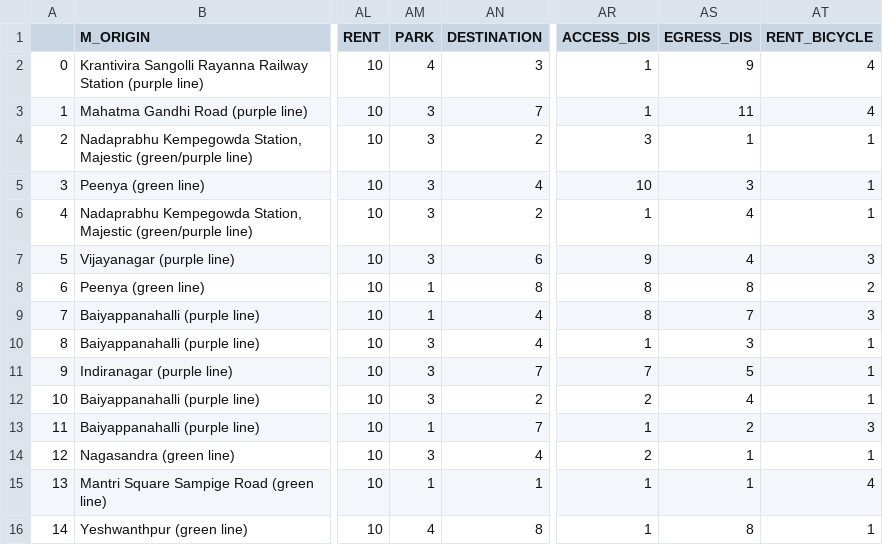
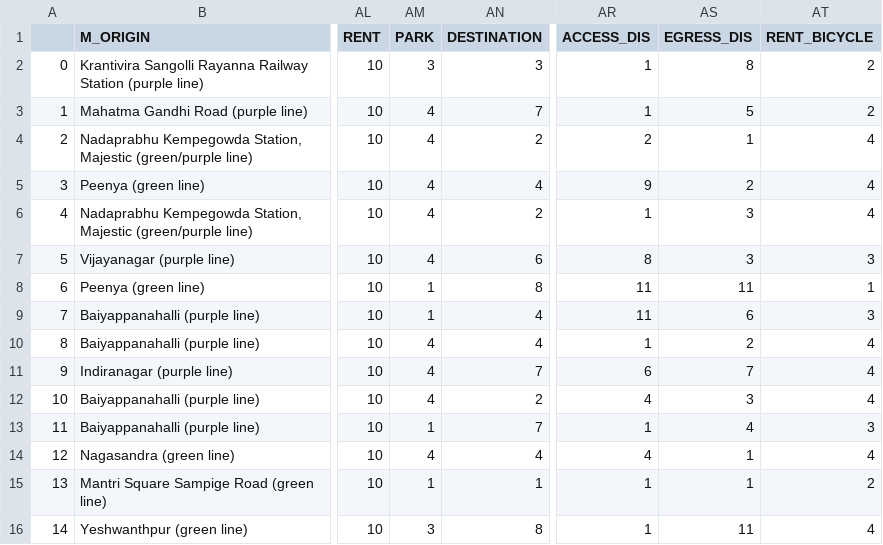
Before and after one commit to Gavaskar24/Metro, a CSV file: outputfile_2.csv, drawn as a sheet; only a part is shown, gaps mark what is left out; the diff covers the shown part only; the diff names each change by its address in the sheet, - before the commit and + after, or states it on an @@ line.

```diff
--- a/outputfile_2.csv
+++ b/outputfile_2.csv
-AM2 (PARK): 4
+AM2 (PARK): 3
-AS2 (EGRESS_DIS): 9
+AS2 (EGRESS_DIS): 8
-AT2:AT3 (RENT_BICYCLE): 4
+AT2:AT3 (RENT_BICYCLE): 2
-AM3:AM7 (PARK): 3
+AM3:AM7 (PARK): 4
-AS3 (EGRESS_DIS): 11
+AS3 (EGRESS_DIS): 5
-AR4 (ACCESS_DIS): 3
+AR4 (ACCESS_DIS): 2
-AT4:AT6 (RENT_BICYCLE): 1
+AT4:AT6 (RENT_BICYCLE): 4
-AR5 (ACCESS_DIS): 10
+AR5 (ACCESS_DIS): 9
-AS5 (EGRESS_DIS): 3
+AS5 (EGRESS_DIS): 2
-AS6:AS7 (EGRESS_DIS): 4
+AS6:AS7 (EGRESS_DIS): 3
-AR7 (ACCESS_DIS): 9
+AR7 (ACCESS_DIS): 8
-AR8:AR9 (ACCESS_DIS): 8
+AR8:AR9 (ACCESS_DIS): 11
-AS8 (EGRESS_DIS): 8
+AS8 (EGRESS_DIS): 11
-AT8 (RENT_BICYCLE): 2
+AT8 (RENT_BICYCLE): 1
-AS9 (EGRESS_DIS): 7
+AS9 (EGRESS_DIS): 6
-AM10:AM12 (PARK): 3
+AM10:AM12 (PARK): 4
-AS10 (EGRESS_DIS): 3
+AS10 (EGRESS_DIS): 2
-AT10:AT12 (RENT_BICYCLE): 1
+AT10:AT12 (RENT_BICYCLE): 4
-AR11 (ACCESS_DIS): 7
+AR11 (ACCESS_DIS): 6
-AS11 (EGRESS_DIS): 5
+AS11 (EGRESS_DIS): 7
-AR12 (ACCESS_DIS): 2
+AR12 (ACCESS_DIS): 4
-AS12 (EGRESS_DIS): 4
+AS12 (EGRESS_DIS): 3
-AS13 (EGRESS_DIS): 2
+AS13 (EGRESS_DIS): 4
-AM14 (PARK): 3
+AM14 (PARK): 4
-AR14 (ACCESS_DIS): 2
+AR14 (ACCESS_DIS): 4
-AT14 (RENT_BICYCLE): 1
+AT14 (RENT_BICYCLE): 4
-AT15 (RENT_BICYCLE): 4
+AT15 (RENT_BICYCLE): 2
-AM16 (PARK): 4
+AM16 (PARK): 3
-AS16 (EGRESS_DIS): 8
+AS16 (EGRESS_DIS): 11
-AT16 (RENT_BICYCLE): 1
+AT16 (RENT_BICYCLE): 4
```
Also changed, not shown: 153 edited cells elsewhere in this file, Access distance vs Rented bicycle use.csv, Egress distance vs Rented bicycle use.csv, 8 other files.
